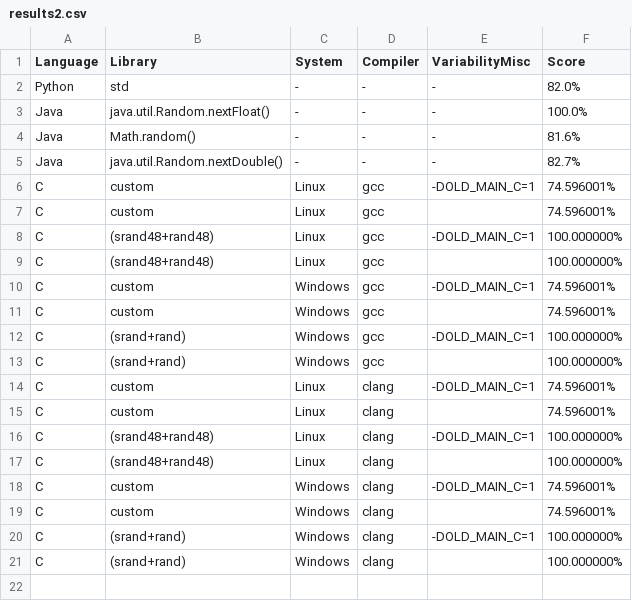
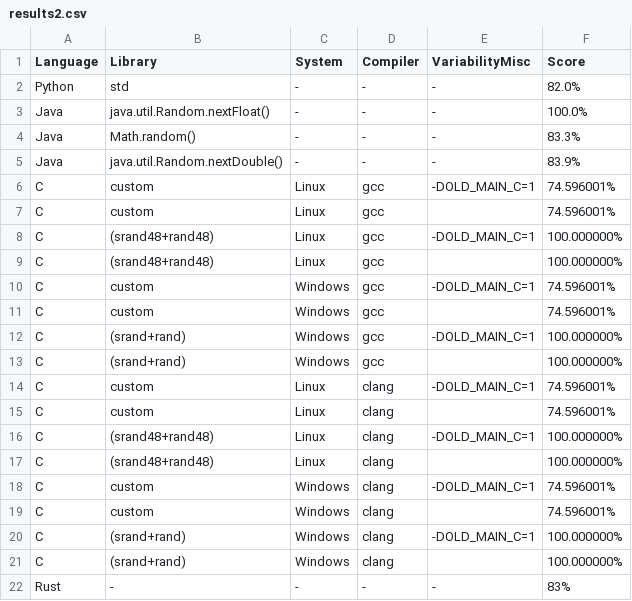
Before and after one commit to FAMILIAR-project/reproducibility-associativity, a CSV file: results2.csv, drawn as a sheet.

Commit message:
Rust with eval script

```diff
--- a/results2.csv
+++ b/results2.csv
@@ -3,4 +3,4 @@ Python;std;-;-;-;82.0%
 Java;java.util.Random.nextFloat();-;-;-;100.0%
-Java;Math.random();-;-;-;81.6%
-Java;java.util.Random.nextDouble();-;-;-;82.7%
+Java;Math.random();-;-;-;83.3%
+Java;java.util.Random.nextDouble();-;-;-;83.9%
 C;custom;Linux;gcc;-DOLD_MAIN_C=1;74.596001%
@@ -21 +21,2 @@ C;(srand+rand);Windows;clang;-DOLD_MAIN_C=1;100.000000%
 C;(srand+rand);Windows;clang;;100.000000%
+Rust;-;-;-;-;83%
```
Also changed, not shown: 2 other files.
